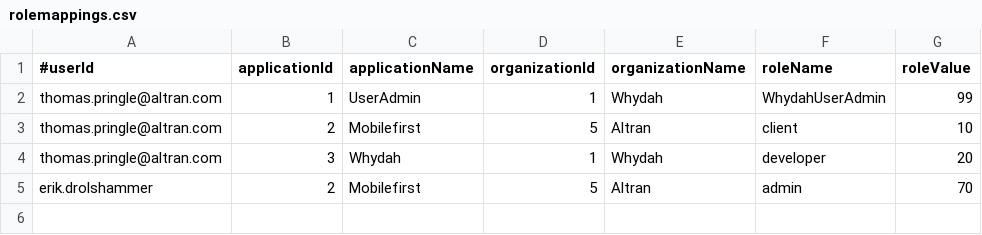
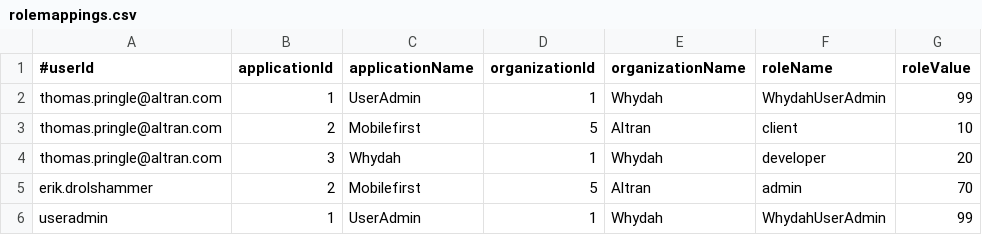
Before and after one commit to altran/Whydah-UserIdentityBackend, a CSV file: src/main/resources/rolemappings.csv, drawn as a sheet; the diff names each change by its address in the sheet, - before the commit and + after, or states it on an @@ line.

Commit message:
addded useradmin as WhydahUserAdmin

```diff
--- a/src/main/resources/rolemappings.csv
+++ b/src/main/resources/rolemappings.csv
+row 6: useradmin | 1 | UserAdmin | 1 | Whydah | WhydahUserAdmin | 99
```
